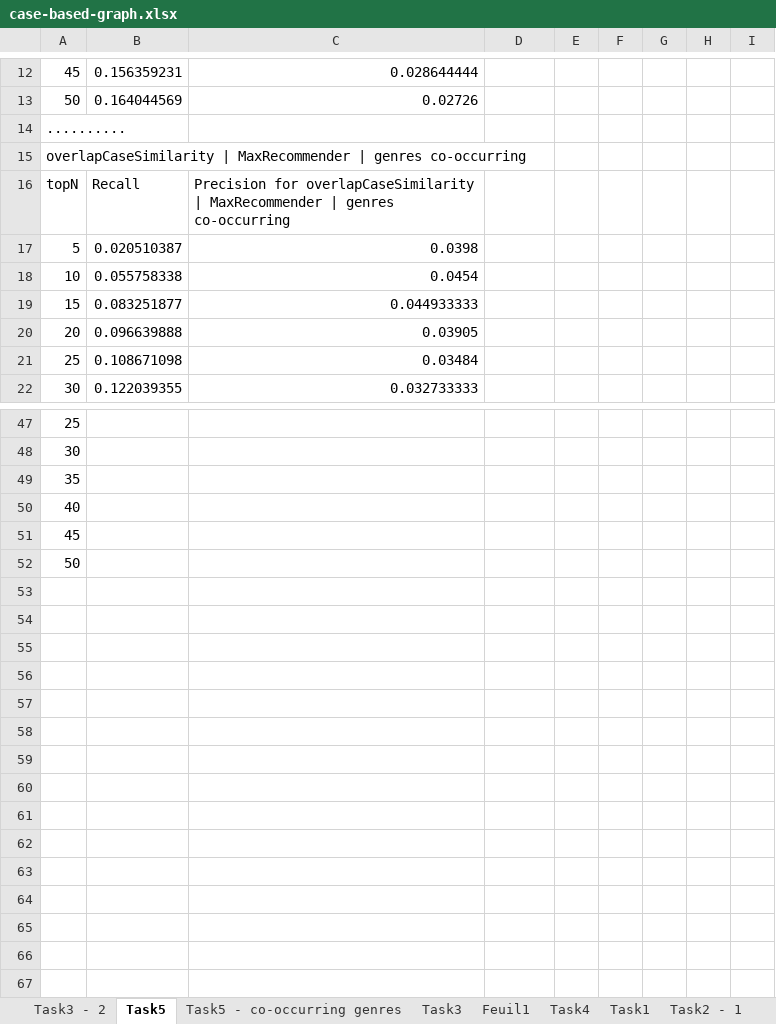
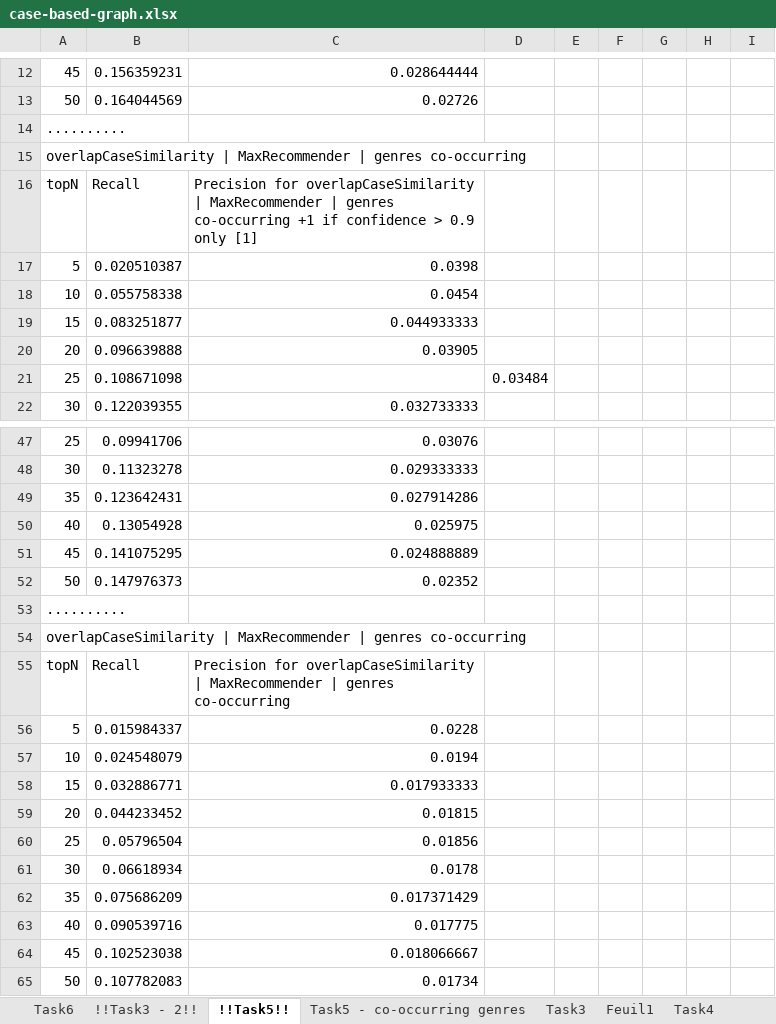
Before and after one commit to remipichon/recommender_system, an Excel workbook: case-based/readme/case-based-graph.xlsx, sheet !!Task5!!, drawn as a sheet; only a part is shown, gaps mark what is left out; values as stored, in another font and other column widths than the file's, no borders; charts and pictures not drawn; addresses are those after the commit; the diff covers the shown part only; the diff names each change by its address in the sheet, - before the commit and + after, or states it on an @@ line.

```diff
--- a/case-based/readme/case-based-graph.xlsx (sheet !!Task5!!)
+++ b/case-based/readme/case-based-graph.xlsx (sheet !!Task5!!)
-sheet tab: Task3 - 2
+sheet tab: !!Task3 - 2!!
-sheet tab: Task5
+sheet tab: !!Task5!!
+sheet tab: Task6
-C16: …genres co-occurring
+C16: …genres co-occurring +1 if confidence > 0.9 only [1]
-C21: 0.03484
+C21: (empty)
-D21: (empty)
+D21: 0.03484
-B47: (empty)
+B47: 0.09941706
-C47: (empty)
+C47: 0.03076
-B48: (empty)
+B48: 0.11323278
-C48: (empty)
+C48: 0.029333333
-B49: (empty)
+B49: 0.123642431
-C49: (empty)
+C49: 0.027914286
-B50: (empty)
+B50: 0.13054928
-C50: (empty)
+C50: 0.025975
+row 51: 45 | 0.141075295 | 0.024888889
+row 52: 50 | 0.147976373 | 0.02352
-A53: 45
+A53: ..........
-A54: 50
+A54: overlapCaseSimilarity | MaxRecommender | genres co-occurring
+row 55: topN | Recall | Precision for overlapCaseSimilarity | MaxRecommender | genres co-occurring
+row 56: 5 | 0.015984337 | 0.0228
+row 57: 10 | 0.024548079 | 0.0194
+row 58: 15 | 0.032886771 | 0.017933333
+row 59: 20 | 0.044233452 | 0.01815
+row 60: 25 | 0.05796504 | 0.01856
+row 61: 30 | 0.06618934 | 0.0178
+row 62: 35 | 0.075686209 | 0.017371429
+row 63: 40 | 0.090539716 | 0.017775
+row 64: 45 | 0.102523038 | 0.018066667
+row 65: 50 | 0.107782083 | 0.01734
```
Also changed, not shown: 34 edited cells elsewhere in this sheet, sheet !!Task3 - 2!!, sheet !!Task2 - 2!!, sheet Task5 - co-occurring genres, other sheet tabs, charts or pictures, 4 other files.
